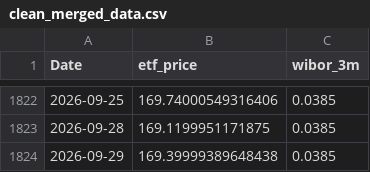
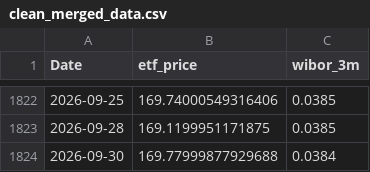
Before and after one commit to ZuziaBizan/mortgage-vs-etf-pipeline, a CSV file: data/clean_merged_data.csv, drawn as a sheet; only a part is shown, gaps mark what is left out.

```diff
--- a/data/clean_merged_data.csv
+++ b/data/clean_merged_data.csv
@@ -1823,2 +1823,2 @@ Date,etf_price,wibor_3m
 2026-09-28,169.1199951171875,0.0385
-2026-09-29,169.39999389648438,0.0385
+2026-09-30,169.77999877929688,0.0384
```
